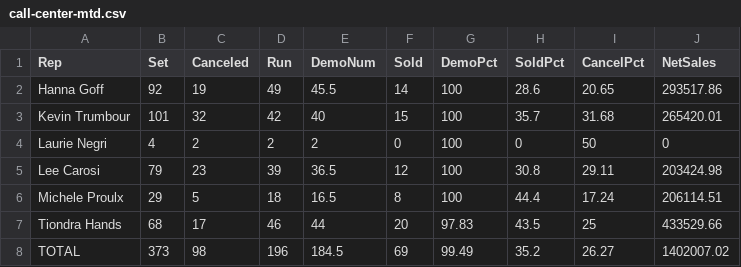
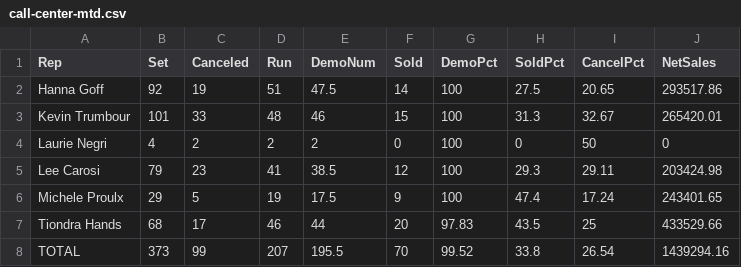
Before and after one commit to SeanSenno/rebath-call-center-dashboard, a CSV file: data/call-center-mtd.csv, drawn as a sheet.

Commit message:
Daily call center data update

```diff
--- a/data/call-center-mtd.csv
+++ b/data/call-center-mtd.csv
@@ -1,8 +1,8 @@
 Rep,Set,Canceled,Run,DemoNum,Sold,DemoPct,SoldPct,CancelPct,NetSales
-Hanna Goff,92,19,49,45.5,14,100,28.6,20.65,293517.86
-Kevin Trumbour,101,32,42,40,15,100,35.7,31.68,265420.01
+Hanna Goff,92,19,51,47.5,14,100,27.5,20.65,293517.86
+Kevin Trumbour,101,33,48,46,15,100,31.3,32.67,265420.01
 Laurie Negri,4,2,2,2,0,100,0,50,0
-Lee Carosi,79,23,39,36.5,12,100,30.8,29.11,203424.98
-Michele Proulx,29,5,18,16.5,8,100,44.4,17.24,206114.51
+Lee Carosi,79,23,41,38.5,12,100,29.3,29.11,203424.98
+Michele Proulx,29,5,19,17.5,9,100,47.4,17.24,243401.65
 Tiondra Hands,68,17,46,44,20,97.83,43.5,25,433529.66
-TOTAL,373,98,196,184.5,69,99.49,35.2,26.27,1402007.02
+TOTAL,373,99,207,195.5,70,99.52,33.8,26.54,1439294.16
```
